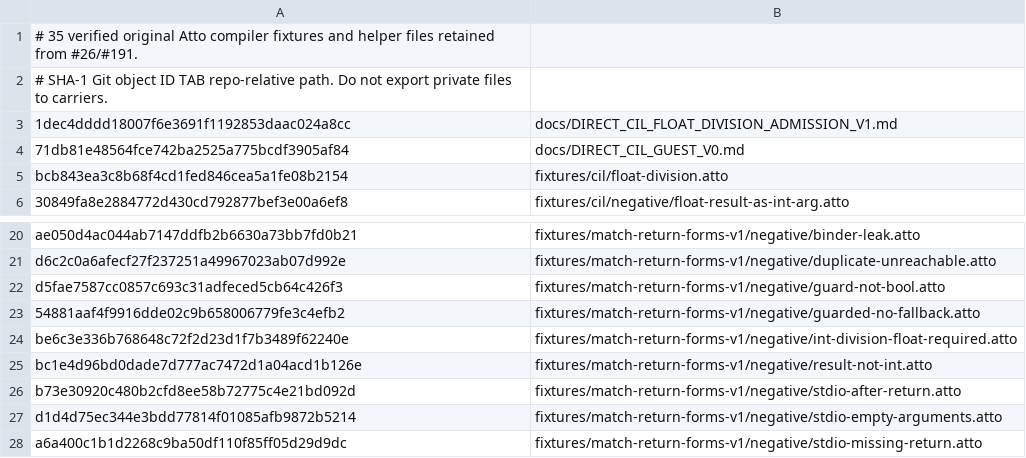
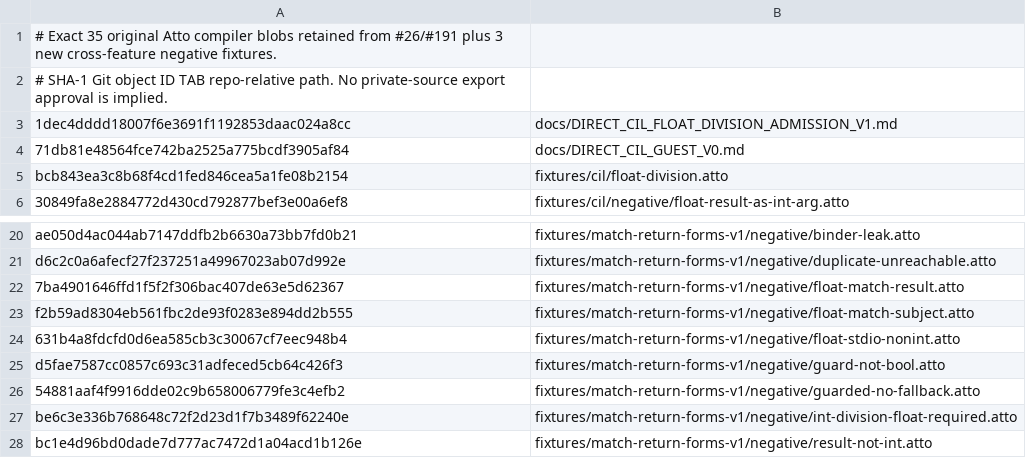
Before and after one commit to atto-lang/atto-source.net, a TSV file: verification/direct-cil-integration-blobs.tsv, drawn as a sheet; only a part is shown, gaps mark what is left out; the shorter side is filled out with more unchanged rows.

Commit message:
test(net): extend exact Git blob admission to all three cross-feature negatives
Pin 35 imported #26/#191 files and 3 new float/match/stdio rejections (38/38), require exact modes and worktree identity before source-local CI. Not an authorization to mirror private code; compiler/CoreCLR/NativeAOT tests NOT_EXECUTED.

```diff
--- a/verification/direct-cil-integration-blobs.tsv
+++ b/verification/direct-cil-integration-blobs.tsv
@@ -1,3 +1,3 @@
-# 35 verified original Atto compiler fixtures and helper files retained from #26/#191.
-# SHA-1 Git object ID TAB repo-relative path. Do not export private files to carriers.
+# Exact 35 original Atto compiler blobs retained from #26/#191 plus 3 new cross-feature negative fixtures.
+# SHA-1 Git object ID TAB repo-relative path. No private-source export approval is implied.
 1dec4dddd18007f6e3691f1192853daac024a8cc	docs/DIRECT_CIL_FLOAT_DIVISION_ADMISSION_V1.md
@@ -21,2 +21,5 @@ ae050d4ac044ab7147ddfb2b6630a73bb7fd0b21	fixtures/match-return-forms-v1/negative
 d6c2c0a6afecf27f237251a49967023ab07d992e	fixtures/match-return-forms-v1/negative/duplicate-unreachable.atto
+7ba4901646ffd1f5f2f306bac407de63e5d62367	fixtures/match-return-forms-v1/negative/float-match-result.atto
+f2b59ad8304eb561fbc2de93f0283e894dd2b555	fixtures/match-return-forms-v1/negative/float-match-subject.atto
+631b4a8fdcfd0d6ea585cb3c30067cf7eec948b4	fixtures/match-return-forms-v1/negative/float-stdio-nonint.atto
 d5fae7587cc0857c693c31adfeced5cb64c426f3	fixtures/match-return-forms-v1/negative/guard-not-bool.atto
```
Also changed, not shown: 1 other file.
